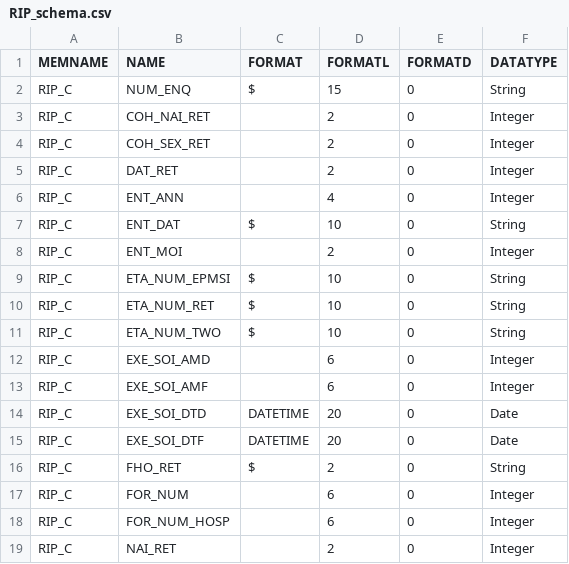
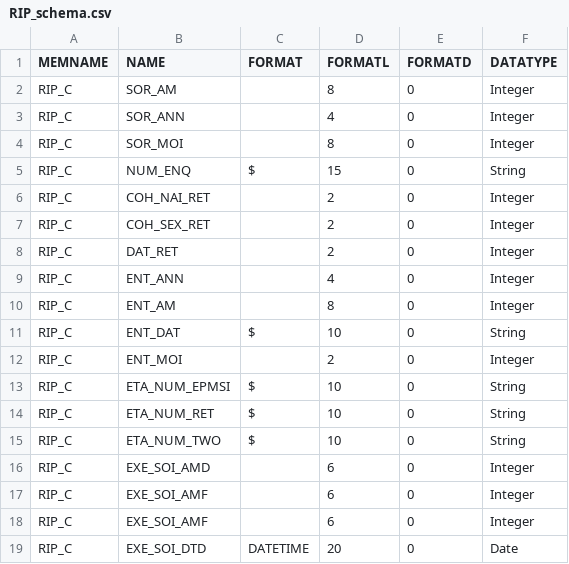
Before and after one commit to fagan2888/SCALPEL-Flattening, a CSV file: src/main/resources/schema/drees_echantillon/RIP_schema.csv, drawn as a sheet; only a part is shown; the shorter side is filled out with more unchanged rows; the diff names each change by its address in the sheet, - before the commit and + after, or states it on an @@ line.

Commit message:
fix rip schema

```diff
--- a/src/main/resources/schema/drees_echantillon/RIP_schema.csv
+++ b/src/main/resources/schema/drees_echantillon/RIP_schema.csv
+row 2: RIP_C | SOR_AM |  | 8 | 0 | Integer
+row 3: RIP_C | SOR_ANN |  | 4 | 0 | Integer
+row 4: RIP_C | SOR_MOI |  | 8 | 0 | Integer
+row 10: RIP_C | ENT_AM |  | 8 | 0 | Integer
+row 17: RIP_C | EXE_SOI_AMF |  | 6 | 0 | Integer
```
